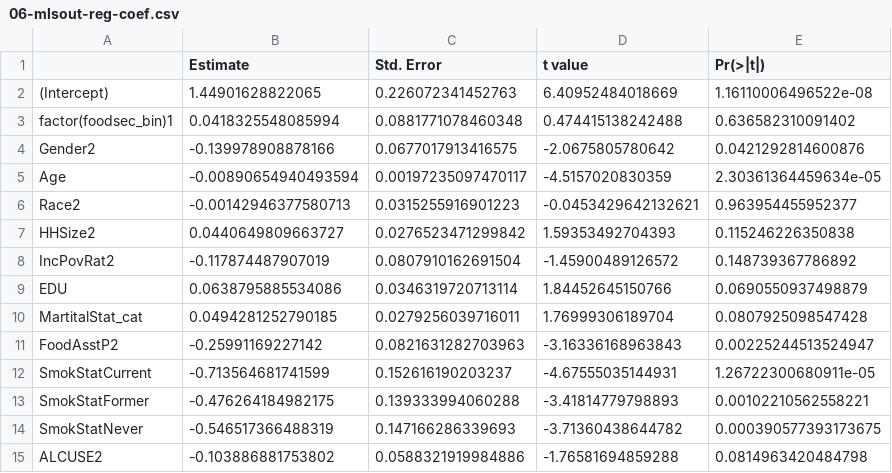
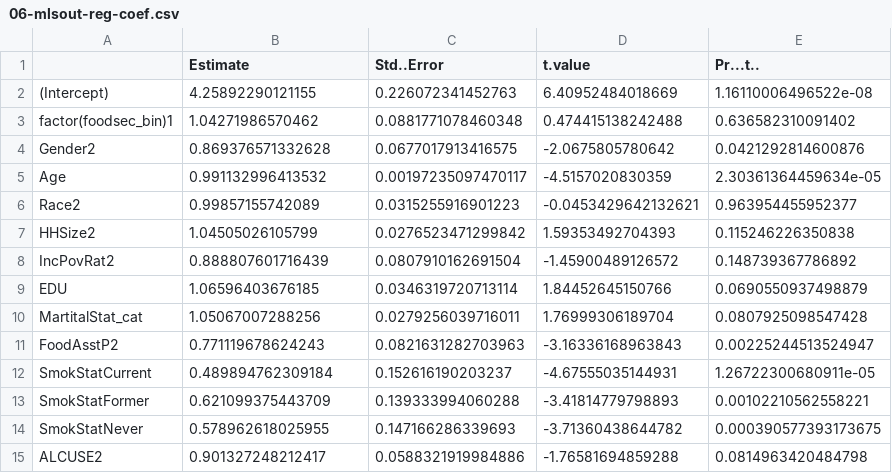
Before and after one commit to cmainov/NHANES-Amirah-AICR, a CSV file: 02-Tables-Figures/06-mlsout-reg-coef.csv, drawn as a sheet.

```diff
--- a/02-Tables-Figures/06-mlsout-reg-coef.csv
+++ b/02-Tables-Figures/06-mlsout-reg-coef.csv
@@ -1,15 +1,15 @@
-"","Estimate","Std. Error","t value","Pr(>|t|)"
-"(Intercept)",1.44901628822065,0.226072341452763,6.40952484018669,1.16110006496522e-08
-"factor(foodsec_bin)1",0.0418325548085994,0.0881771078460348,0.474415138242488,0.636582310091402
-"Gender2",-0.139978908878166,0.0677017913416575,-2.0675805780642,0.0421292814600876
-"Age",-0.00890654940493594,0.00197235097470117,-4.5157020830359,2.30361364459634e-05
-"Race2",-0.00142946377580713,0.0315255916901223,-0.0453429642132621,0.963954455952377
-"HHSize2",0.0440649809663727,0.0276523471299842,1.59353492704393,0.115246226350838
-"IncPovRat2",-0.117874487907019,0.0807910162691504,-1.45900489126572,0.148739367786892
-"EDU",0.0638795885534086,0.0346319720713114,1.84452645150766,0.0690550937498879
-"MartitalStat_cat",0.0494281252790185,0.0279256039716011,1.76999306189704,0.0807925098547428
-"FoodAsstP2",-0.25991169227142,0.0821631282703963,-3.16336168963843,0.00225244513524947
-"SmokStatCurrent",-0.713564681741599,0.152616190203237,-4.67555035144931,1.26722300680911e-05
-"SmokStatFormer",-0.476264184982175,0.139333994060288,-3.41814779798893,0.00102210562558221
-"SmokStatNever",-0.546517366488319,0.147166286339693,-3.71360438644782,0.000390577393173675
-"ALCUSE2",-0.103886881753802,0.0588321919984886,-1.76581694859288,0.0814963420484798
+"","Estimate","Std..Error","t.value","Pr...t.."
+"(Intercept)",4.25892290121155,0.226072341452763,6.40952484018669,1.16110006496522e-08
+"factor(foodsec_bin)1",1.04271986570462,0.0881771078460348,0.474415138242488,0.636582310091402
+"Gender2",0.869376571332628,0.0677017913416575,-2.0675805780642,0.0421292814600876
+"Age",0.991132996413532,0.00197235097470117,-4.5157020830359,2.30361364459634e-05
+"Race2",0.99857155742089,0.0315255916901223,-0.0453429642132621,0.963954455952377
+"HHSize2",1.04505026105799,0.0276523471299842,1.59353492704393,0.115246226350838
+"IncPovRat2",0.888807601716439,0.0807910162691504,-1.45900489126572,0.148739367786892
+"EDU",1.06596403676185,0.0346319720713114,1.84452645150766,0.0690550937498879
+"MartitalStat_cat",1.05067007288256,0.0279256039716011,1.76999306189704,0.0807925098547428
+"FoodAsstP2",0.771119678624243,0.0821631282703963,-3.16336168963843,0.00225244513524947
+"SmokStatCurrent",0.489894762309184,0.152616190203237,-4.67555035144931,1.26722300680911e-05
+"SmokStatFormer",0.621099375443709,0.139333994060288,-3.41814779798893,0.00102210562558221
+"SmokStatNever",0.578962618025955,0.147166286339693,-3.71360438644782,0.000390577393173675
+"ALCUSE2",0.901327248212417,0.0588321919984886,-1.76581694859288,0.0814963420484798
```
Also changed, not shown: 1 other file.
